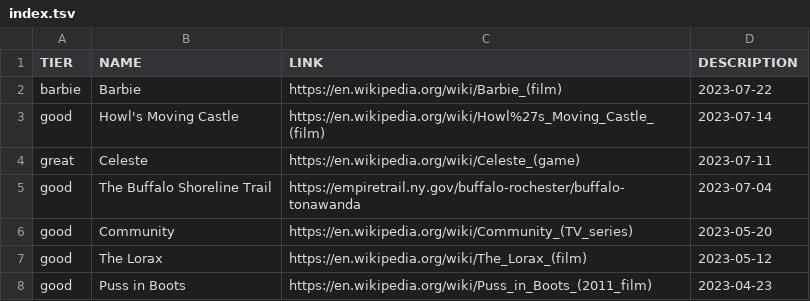
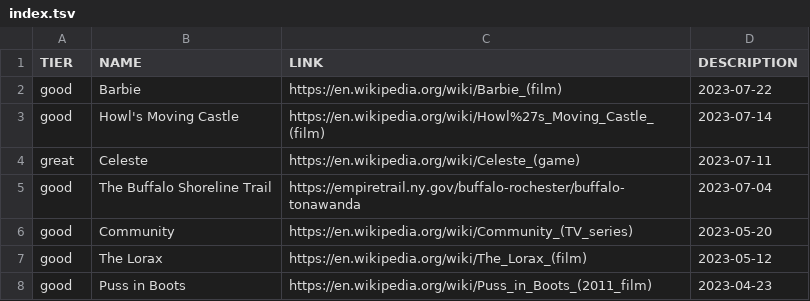
Before and after one commit to smlavine/goodmoviefilm.com, a TSV file: src/index.tsv, drawn as a sheet; only a part is shown.

Commit message:
Remove custom Barbie colorscheme

```diff
--- a/src/index.tsv
+++ b/src/index.tsv
@@ -1,3 +1,3 @@
 TIER	NAME	LINK	DESCRIPTION
-barbie	Barbie	https://en.wikipedia.org/wiki/Barbie_(film)	2023-07-22
+good	Barbie	https://en.wikipedia.org/wiki/Barbie_(film)	2023-07-22
 good	Howl's Moving Castle	https://en.wikipedia.org/wiki/Howl%27s_Moving_Castle_(film)	2023-07-14
```
Also changed, not shown: 1 other file.
